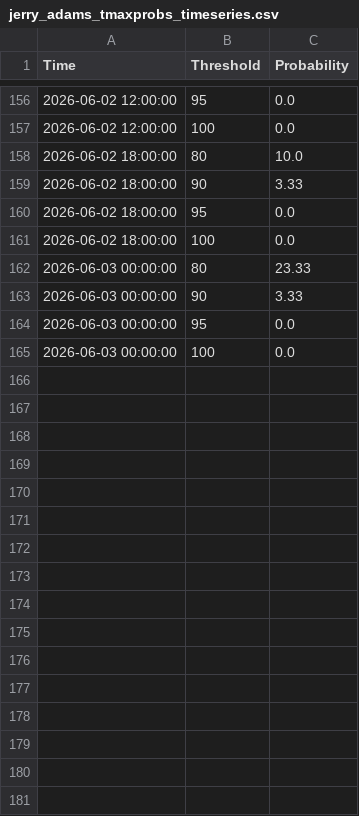
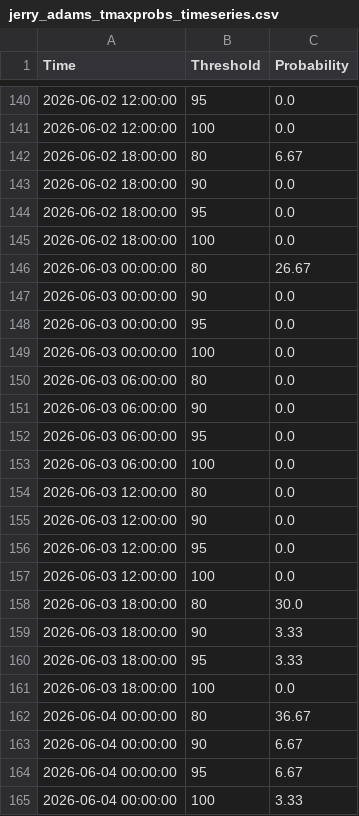
Before and after one commit to makensweather/probability_thresholds, a CSV file: jerry_adams_tmaxprobs_timeseries.csv, drawn as a sheet; only a part is shown, gaps mark what is left out; the diff covers the shown part only.

Commit message:
Update jerry_adams_tmaxprobs_timeseries.csv

```diff
--- a/jerry_adams_tmaxprobs_timeseries.csv
+++ b/jerry_adams_tmaxprobs_timeseries.csv
@@ -157,9 +141,25 @@ Time,Threshold,Probability
 2026-06-02 12:00:00,100,0.0
-2026-06-02 18:00:00,80,10.0
-2026-06-02 18:00:00,90,3.33
+2026-06-02 18:00:00,80,6.67
+2026-06-02 18:00:00,90,0.0
 2026-06-02 18:00:00,95,0.0
 2026-06-02 18:00:00,100,0.0
-2026-06-03 00:00:00,80,23.33
-2026-06-03 00:00:00,90,3.33
+2026-06-03 00:00:00,80,26.67
+2026-06-03 00:00:00,90,0.0
 2026-06-03 00:00:00,95,0.0
 2026-06-03 00:00:00,100,0.0
+2026-06-03 06:00:00,80,0.0
+2026-06-03 06:00:00,90,0.0
+2026-06-03 06:00:00,95,0.0
+2026-06-03 06:00:00,100,0.0
+2026-06-03 12:00:00,80,0.0
+2026-06-03 12:00:00,90,0.0
+2026-06-03 12:00:00,95,0.0
+2026-06-03 12:00:00,100,0.0
+2026-06-03 18:00:00,80,30.0
+2026-06-03 18:00:00,90,3.33
+2026-06-03 18:00:00,95,3.33
+2026-06-03 18:00:00,100,0.0
+2026-06-04 00:00:00,80,36.67
+2026-06-04 00:00:00,90,6.67
+2026-06-04 00:00:00,95,6.67
+2026-06-04 00:00:00,100,3.33
```
Also changed, not shown: 16 removed rows and 31 edited cells elsewhere in this file.
